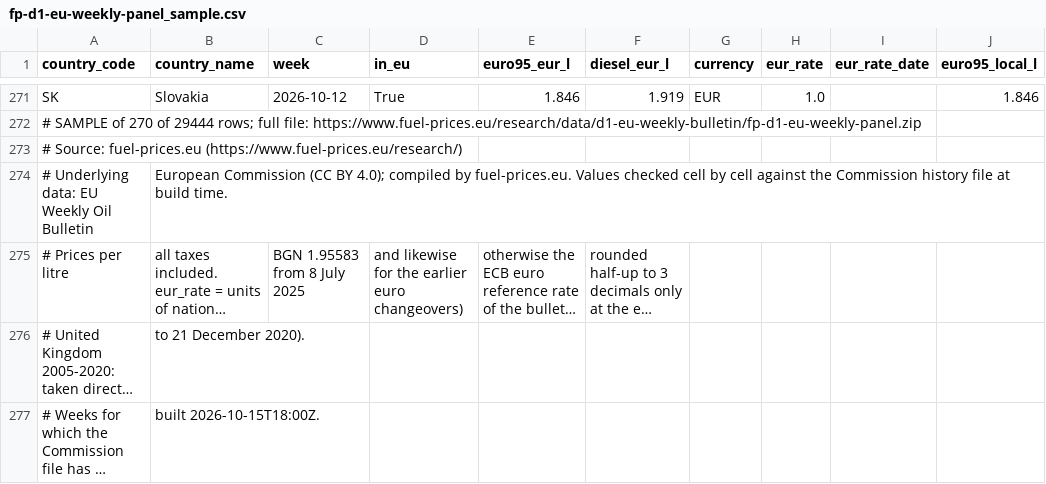
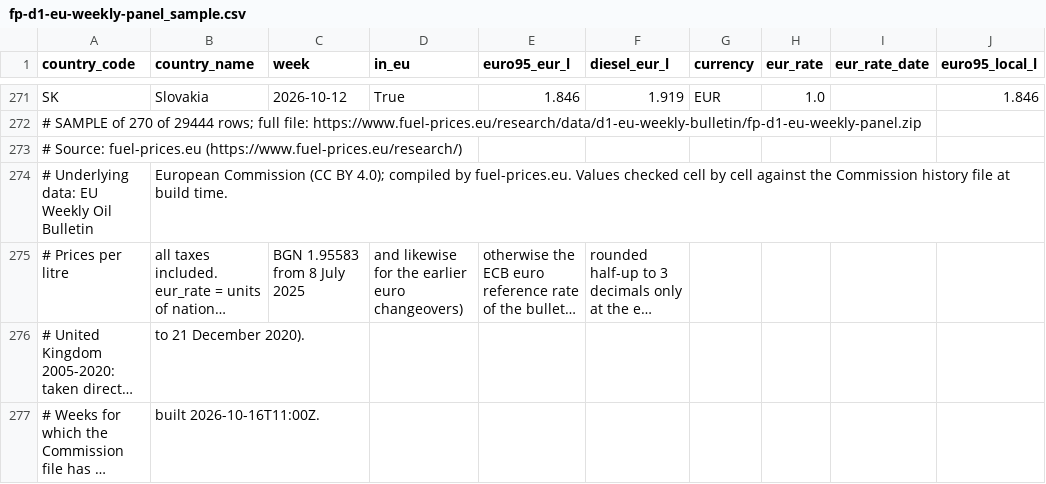
Before and after one commit to fuel-prices-eu/european-fuel-prices, a CSV file: sample/fp-d1-eu-weekly-panel_sample.csv, drawn as a sheet; only a part is shown, gaps mark what is left out; long unchanged cells end in …; the diff names each change by its address in the sheet, - before the commit and + after, or states it on an @@ line.

```diff
--- a/sample/fp-d1-eu-weekly-panel_sample.csv
+++ b/sample/fp-d1-eu-weekly-panel_sample.csv
-B277 (country_name): built 2026-10-15T18:00Z.
+B277 (country_name): built 2026-10-16T11:00Z.
```
Also changed, not shown: sample/fp-d1-eu-weighted-average_sample.csv, sample/fp-d2-national-daily_sample.csv, 6 other files.
